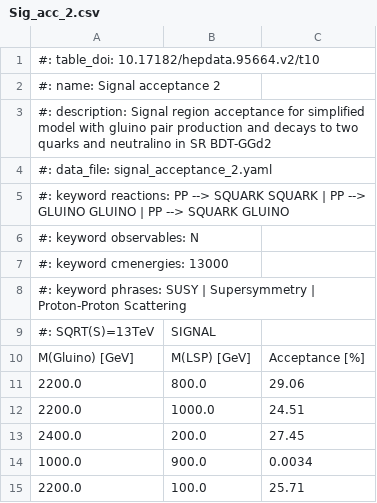
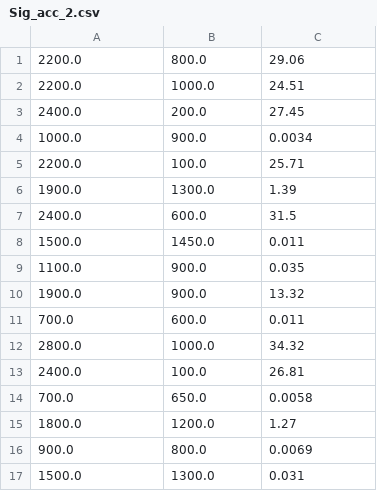
Before and after one commit to bendiksh96/Master, a CSV file: Physics/HEPdata/Sig_acc_2.csv, drawn as a sheet; only a part is shown; the shorter side is filled out with more unchanged rows.

```diff
--- a/Physics/HEPdata/Sig_acc_2.csv
+++ b/Physics/HEPdata/Sig_acc_2.csv
@@ -1,11 +1 @@
-#: table_doi: 10.17182/hepdata.95664.v2/t10
-#: name: Signal acceptance 2
-#: description: Signal region acceptance for simplified model with gluino pair production and decays to two quarks and neutralino in SR BDT-GGd2
-#: data_file: signal_acceptance_2.yaml
-#: keyword reactions: PP --> SQUARK SQUARK | PP --> GLUINO GLUINO | PP --> SQUARK GLUINO
-#: keyword observables: N
-#: keyword cmenergies: 13000
-#: keyword phrases: SUSY | Supersymmetry | Proton-Proton Scattering
-#: SQRT(S)=13TeV,SIGNAL
-M(Gluino) [GeV],M(LSP) [GeV],Acceptance  [%]
 2200.0,800.0,29.06
```
Also changed, not shown: Physics/HEPdata/Sig_eff_1.csv, Physics/HEPdata/Sig_eff_2.csv, 17 other files.
